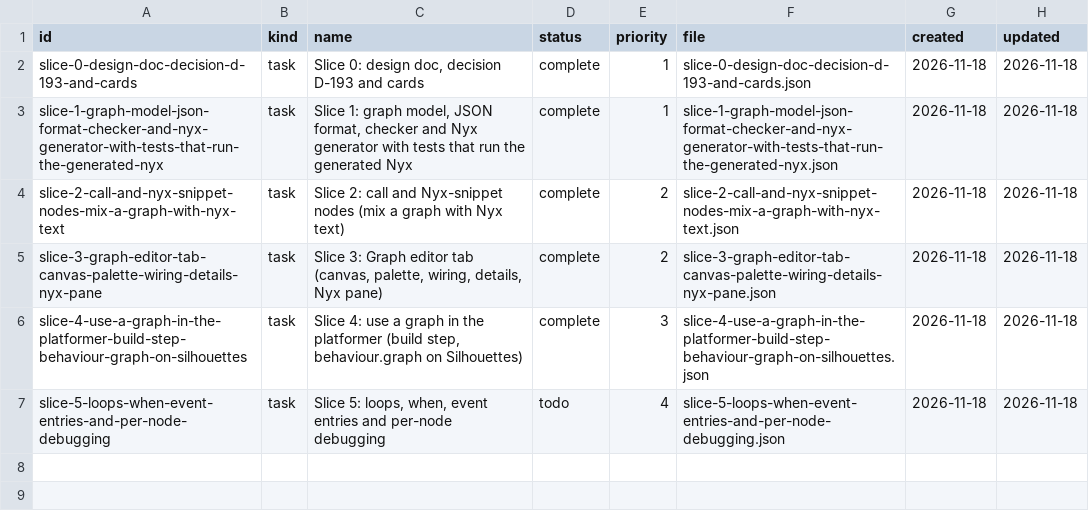
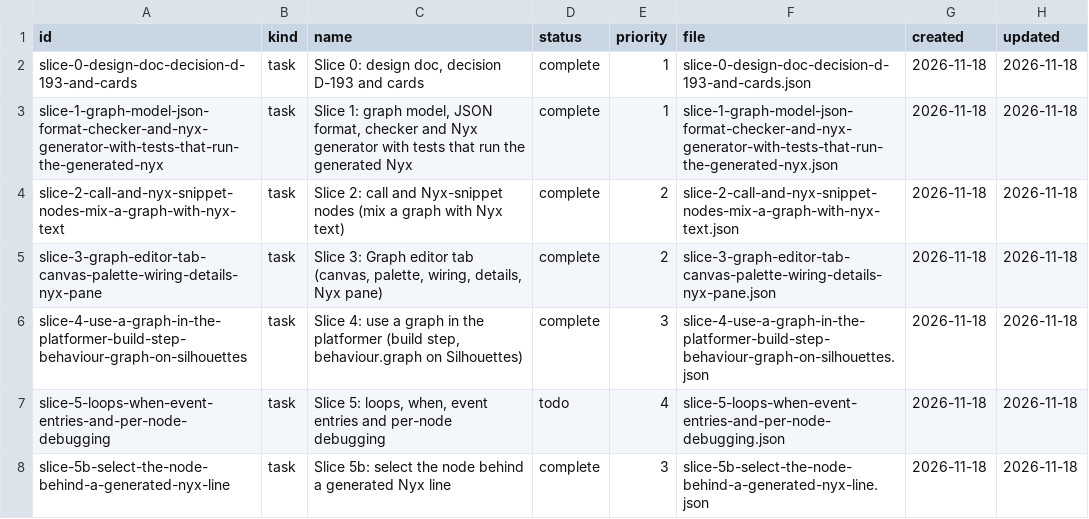
Before and after one commit to DeanWilsonDev/lantern, a CSV file: docs/kanban/visual-scripting-node-graphs-that-generate-nyx/graphs-as-generated-nyx/_index.csv, drawn as a sheet.

```diff
--- a/docs/kanban/visual-scripting-node-graphs-that-generate-nyx/graphs-as-generated-nyx/_index.csv
+++ b/docs/kanban/visual-scripting-node-graphs-that-generate-nyx/graphs-as-generated-nyx/_index.csv
@@ -7 +7,2 @@ slice-4-use-a-graph-in-the-platformer-build-step-behaviour-graph-on-silhouettes,
 slice-5-loops-when-event-entries-and-per-node-debugging,task,"Slice 5: loops, when, event entries and per-node debugging",todo,4,slice-5-loops-when-event-entries-and-per-node-debugging.json,2026-11-18,2026-11-18
+slice-5b-select-the-node-behind-a-generated-nyx-line,task,Slice 5b: select the node behind a generated Nyx line,complete,3,slice-5b-select-the-node-behind-a-generated-nyx-line.json,2026-11-18,2026-11-18
```
Also changed, not shown: 11 other files.
